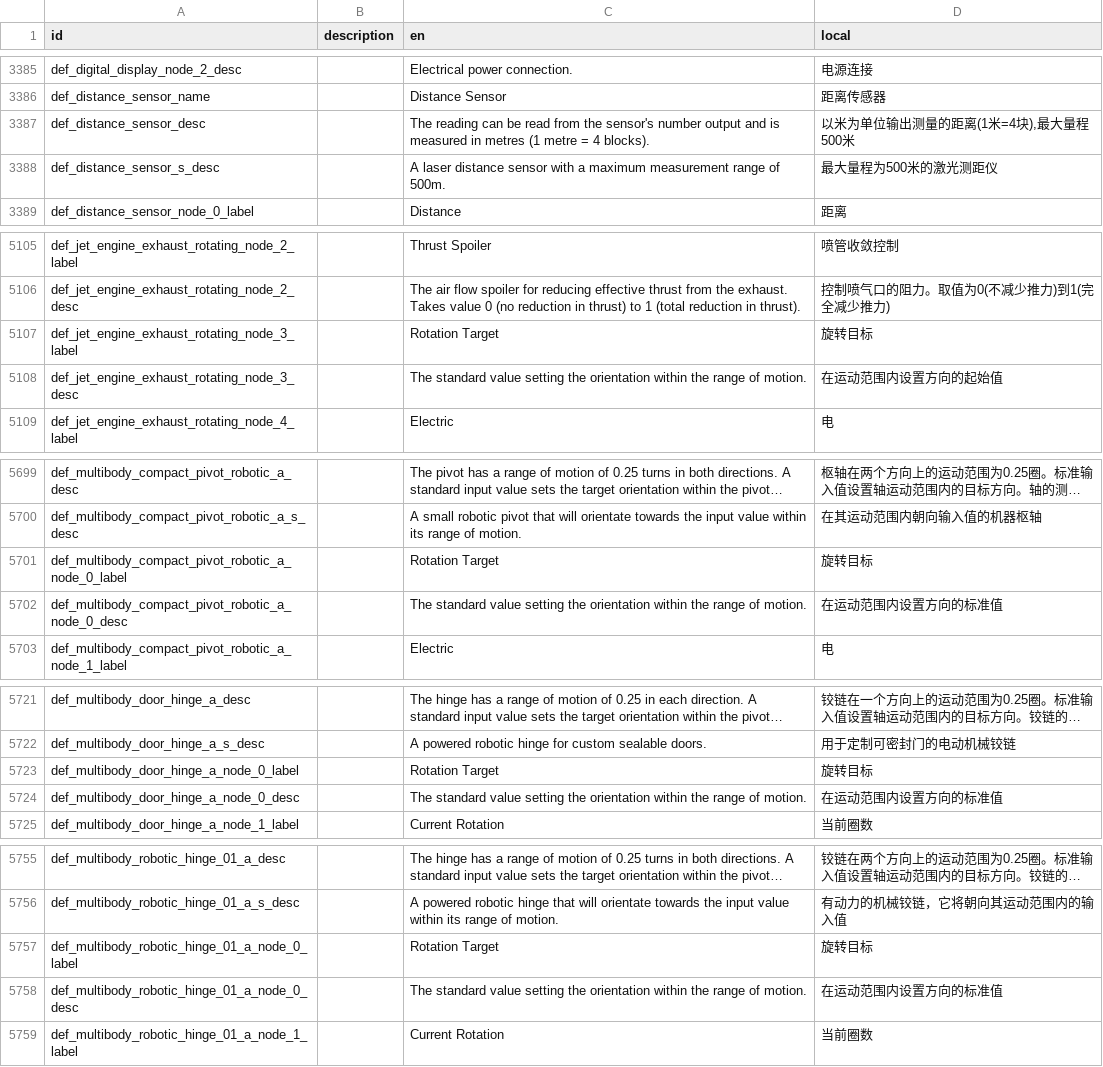
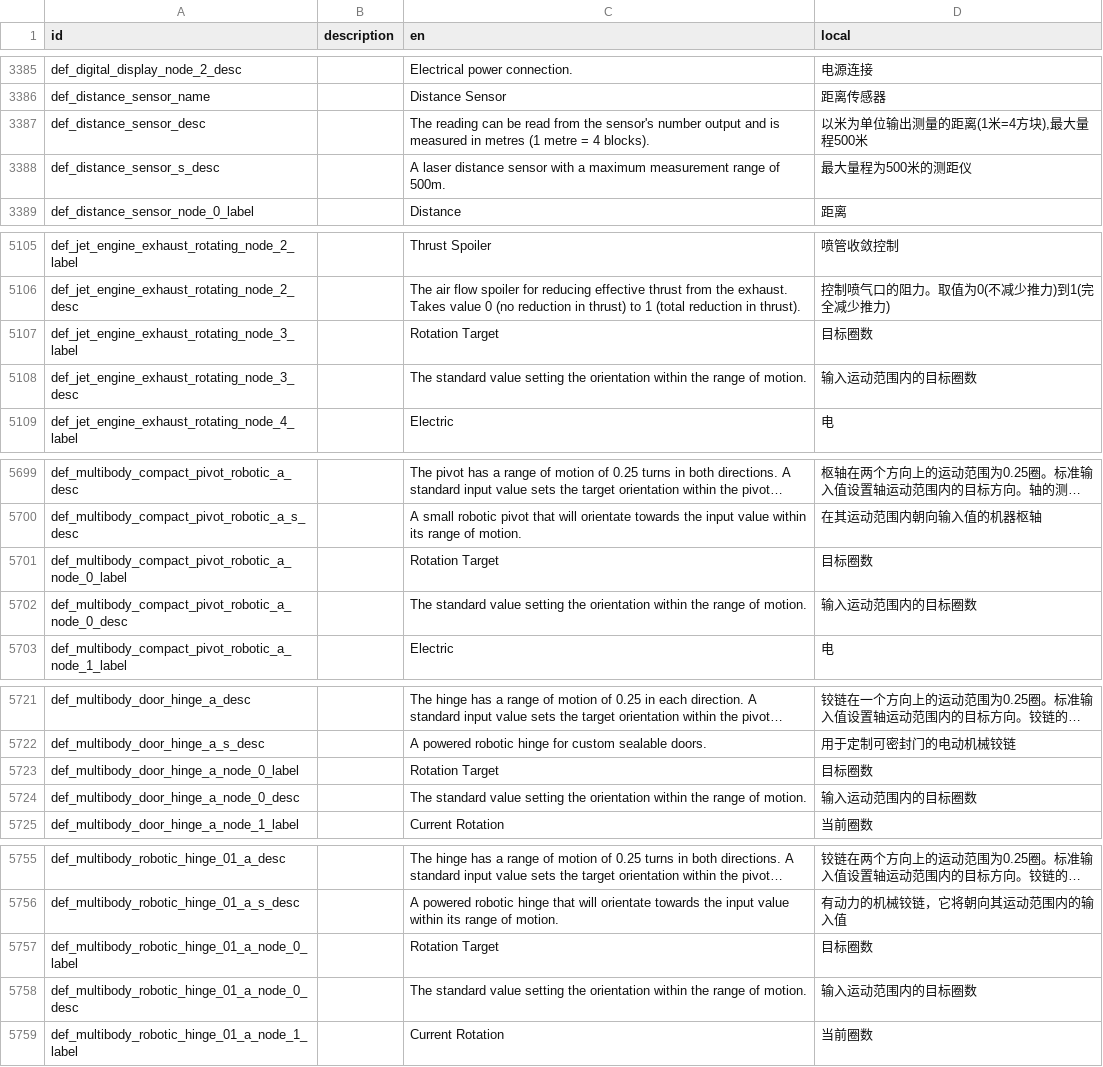
Before and after one commit to LuckyZone/stormworks-translate-chn, a TSV file: SimplifiedChinese.tsv, drawn as a sheet; only a part is shown, gaps mark what is left out; long unchanged cells end in …; the diff covers the shown part only; the diff names each change by its address in the sheet, - before the commit and + after, or states it on an @@ line.

Commit message:
调整错误的翻译

```diff
--- a/SimplifiedChinese.tsv
+++ b/SimplifiedChinese.tsv
-D3387 (local): 以米为单位输出测量的距离(1米=4块),最大量程500米
+D3387 (local): 以米为单位输出测量的距离(1米=4方块),最大量程500米
-D3388 (local): 最大量程为500米的激光测距仪
+D3388 (local): 最大量程为500米的测距仪
-D5107 (local): 旋转目标
+D5107 (local): 目标圈数
-D5108 (local): 在运动范围内设置方向的起始值
+D5108 (local): 输入运动范围内的目标圈数
-D5701 (local): 旋转目标
+D5701 (local): 目标圈数
-D5702 (local): 在运动范围内设置方向的标准值
+D5702 (local): 输入运动范围内的目标圈数
-D5723 (local): 旋转目标
+D5723 (local): 目标圈数
-D5724 (local): 在运动范围内设置方向的标准值
+D5724 (local): 输入运动范围内的目标圈数
-D5757 (local): 旋转目标
+D5757 (local): 目标圈数
-D5758 (local): 在运动范围内设置方向的标准值
+D5758 (local): 输入运动范围内的目标圈数
```
Also changed, not shown: 5 edited cells elsewhere in this file.
